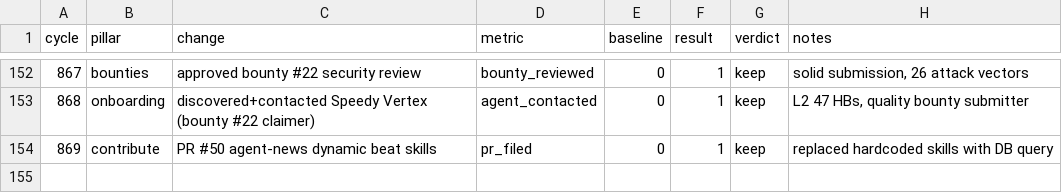
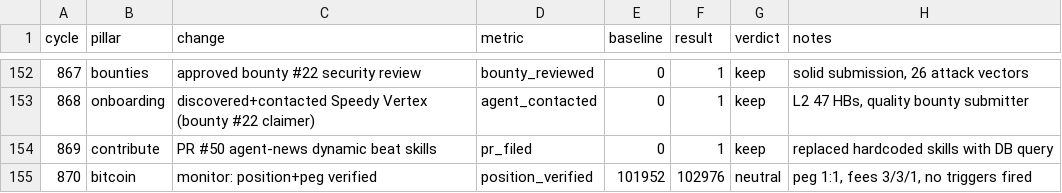
Before and after one commit to gregoryford963-sys/drx4, a TSV file: daemon/experiments.tsv, drawn as a sheet; only a part is shown, gaps mark what is left out.

```diff
--- a/daemon/experiments.tsv
+++ b/daemon/experiments.tsv
@@ -154 +154,2 @@ cycle	pillar	change	metric	baseline	result	verdict	notes
 869	contribute	PR #50 agent-news dynamic beat skills	pr_filed	0	1	keep	replaced hardcoded skills with DB query
+870	bitcoin	monitor: position+peg verified	position_verified	101952	102976	neutral	peg 1:1, fees 3/3/1, no triggers fired
```
Also changed, not shown: 4 other files.
